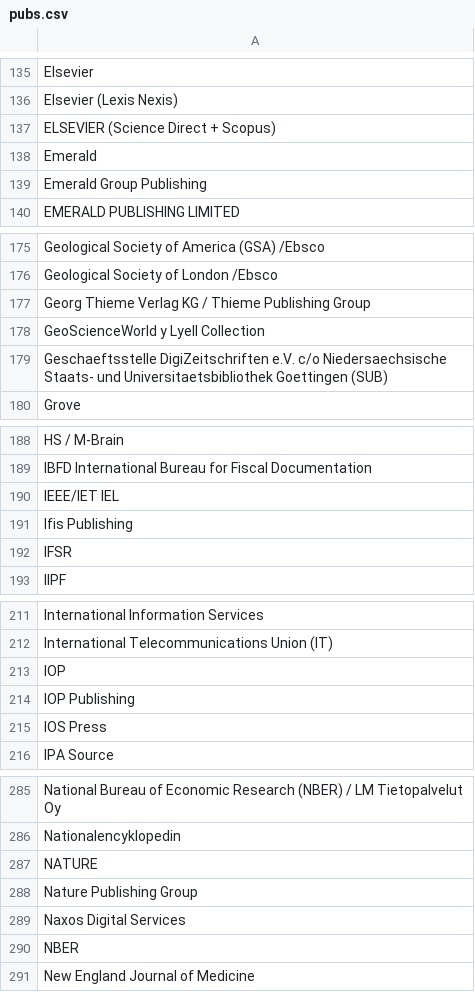
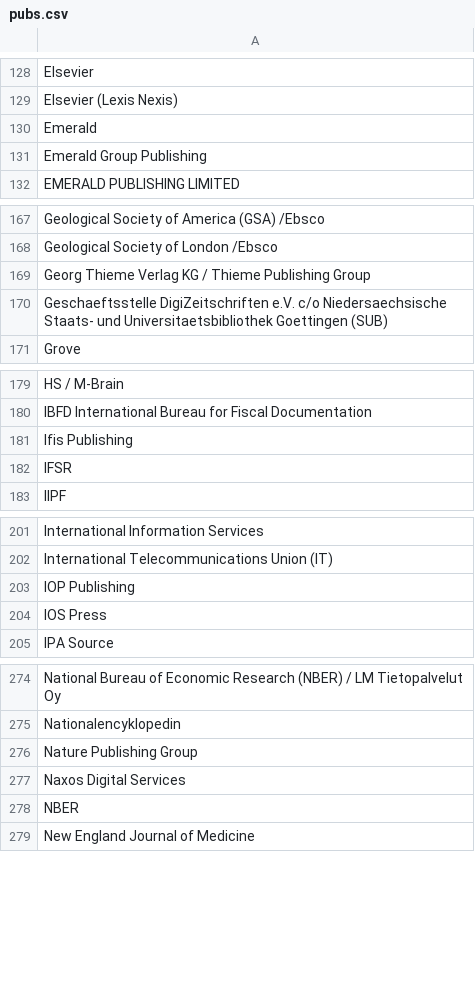
Before and after one commit to okffi-science/2014-tietopyynto-lisenssimaksut, a CSV file: data/pubs.csv, drawn as a sheet; only a part is shown, gaps mark what is left out; the diff covers the shown part only.

```diff
--- a/data/pubs.csv
+++ b/data/pubs.csv
@@ -136,3 +129,2 @@ Elsevier
 Elsevier (Lexis Nexis)
-ELSEVIER (Science Direct + Scopus)
 Emerald
@@ -177,3 +169,2 @@ Geological Society of London /Ebsco
 Georg Thieme Verlag KG / Thieme Publishing Group
-GeoScienceWorld y Lyell Collection
 Geschaeftsstelle DigiZeitschriften e.V. c/o Niedersaechsische Staats- und Universitaetsbibliothek Goettingen (SUB)
@@ -189,3 +180,2 @@ HS / M-Brain
 IBFD International Bureau for Fiscal Documentation
-IEEE/IET IEL
 Ifis Publishing
@@ -212,3 +202,2 @@ International Information Services
 International Telecommunications Union (IT)
-IOP
 IOP Publishing
@@ -286,3 +275,2 @@ National Bureau of Economic Research (NBER) / LM Tietopalvelut Oy
 Nationalencyklopedin
-NATURE
 Nature Publishing Group
```
Also changed, not shown: 9 removed rows and 1 edited cell elsewhere in this file, data/publisher_synonymes.csv, 39 other files.
